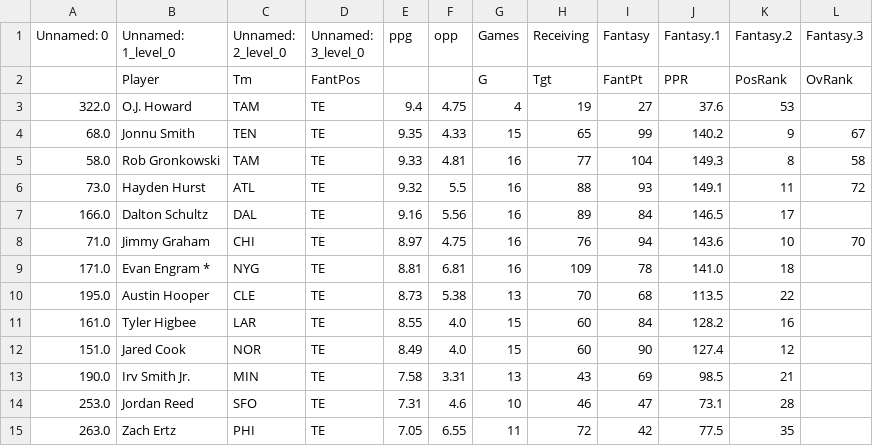
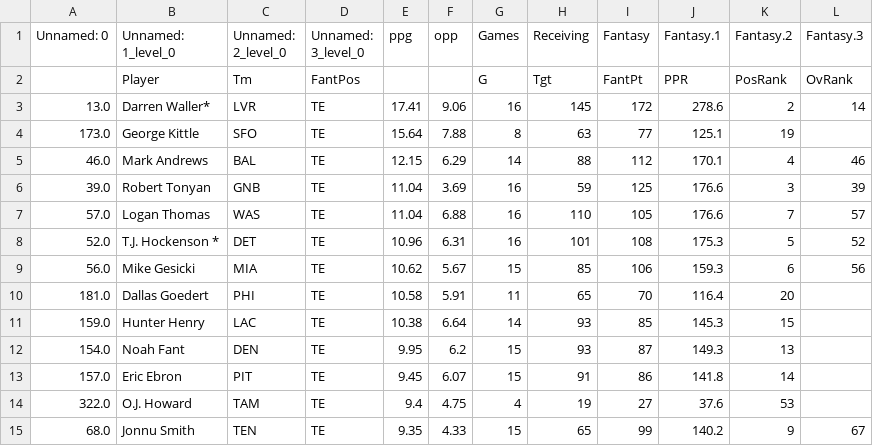
Before and after one commit to AlexLin77/fantasy-football-bot, a CSV file: tes.csv, drawn as a sheet; only a part is shown; the shorter side is filled out with more unchanged rows; the diff names each change by its address in the sheet, - before the commit and + after, or states it on an @@ line.

```diff
--- a/tes.csv
+++ b/tes.csv
+row 3: 13.0 | Darren Waller* | LVR | TE | 17.41 | 9.06 | 16 | 145 | 172 | 278.6 | 2 | 14
+row 4: 173.0 | George Kittle | SFO | TE | 15.64 | 7.88 | 8 | 63 | 77 | 125.1 | 19
+row 5: 46.0 | Mark Andrews | BAL | TE | 12.15 | 6.29 | 14 | 88 | 112 | 170.1 | 4 | 46
+row 6: 39.0 | Robert Tonyan | GNB | TE | 11.04 | 3.69 | 16 | 59 | 125 | 176.6 | 3 | 39
+row 7: 57.0 | Logan Thomas | WAS | TE | 11.04 | 6.88 | 16 | 110 | 105 | 176.6 | 7 | 57
+row 8: 52.0 | T.J. Hockenson * | DET | TE | 10.96 | 6.31 | 16 | 101 | 108 | 175.3 | 5 | 52
+row 9: 56.0 | Mike Gesicki | MIA | TE | 10.62 | 5.67 | 15 | 85 | 106 | 159.3 | 6 | 56
+row 10: 181.0 | Dallas Goedert | PHI | TE | 10.58 | 5.91 | 11 | 65 | 70 | 116.4 | 20
+row 11: 159.0 | Hunter Henry | LAC | TE | 10.38 | 6.64 | 14 | 93 | 85 | 145.3 | 15
+row 12: 154.0 | Noah Fant | DEN | TE | 9.95 | 6.2 | 15 | 93 | 87 | 149.3 | 13
+row 13: 157.0 | Eric Ebron | PIT | TE | 9.45 | 6.07 | 15 | 91 | 86 | 141.8 | 14
```
Also changed, not shown: qbs.csv, rbs.csv, 4 other files.
